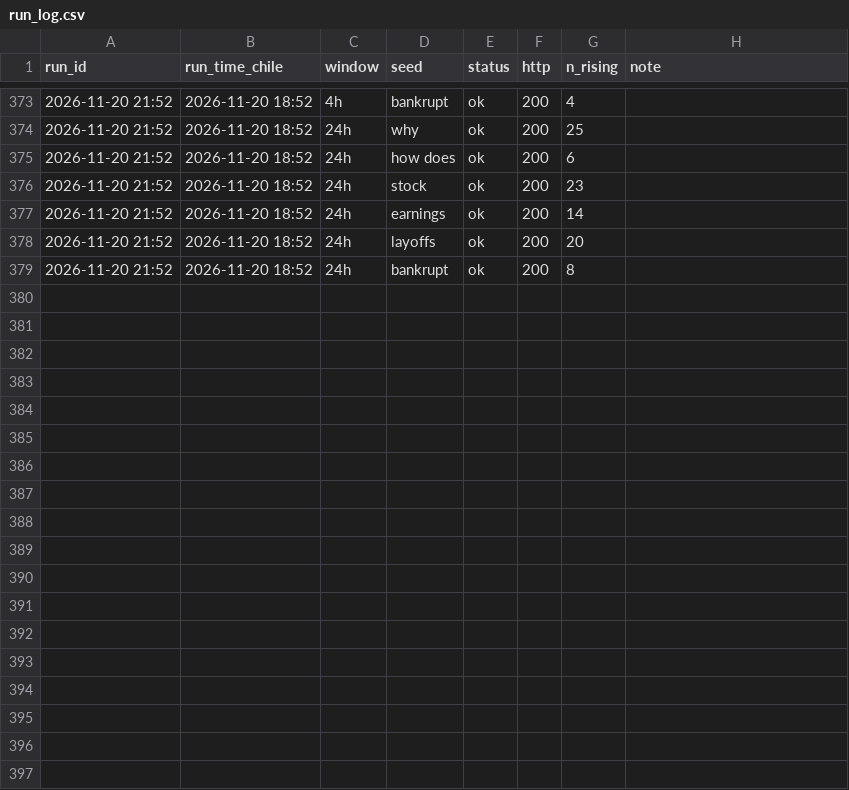
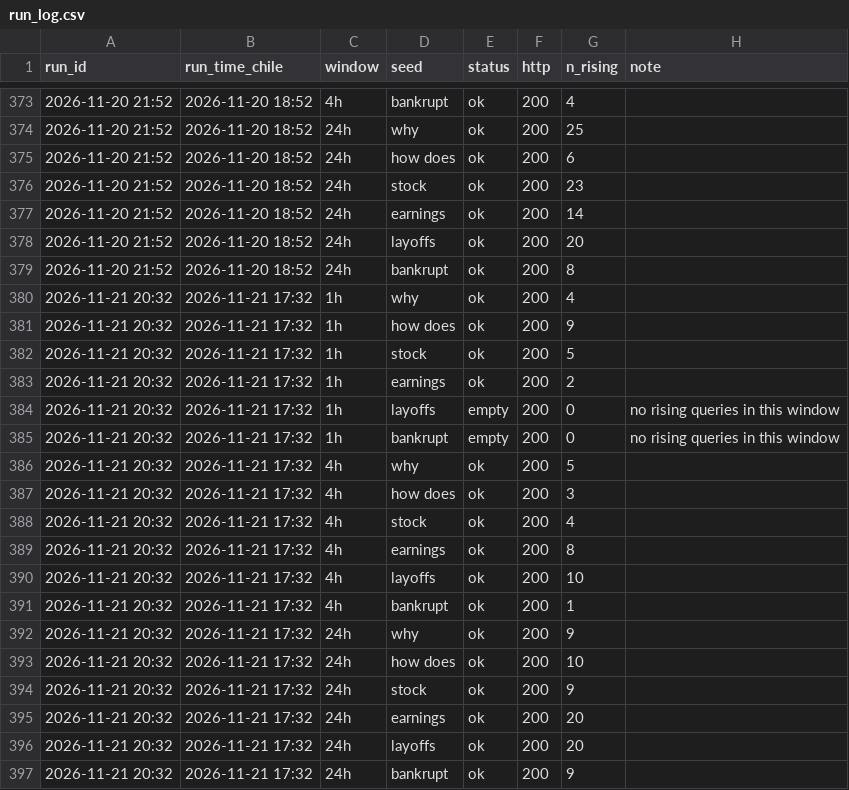
Before and after one commit to JosePenaS/inflow_tracker, a CSV file: data/run_log.csv, drawn as a sheet; only a part is shown, gaps mark what is left out.

```diff
--- a/data/run_log.csv
+++ b/data/run_log.csv
@@ -379 +379,19 @@ run_id,run_time_chile,window,seed,status,http,n_rising,note
 2026-11-20 21:52,2026-11-20 18:52,24h,bankrupt,ok,200,8,
+2026-11-21 20:32,2026-11-21 17:32,1h,why,ok,200,4,
+2026-11-21 20:32,2026-11-21 17:32,1h,how does,ok,200,9,
+2026-11-21 20:32,2026-11-21 17:32,1h,stock,ok,200,5,
+2026-11-21 20:32,2026-11-21 17:32,1h,earnings,ok,200,2,
+2026-11-21 20:32,2026-11-21 17:32,1h,layoffs,empty,200,0,no rising queries in this window
+2026-11-21 20:32,2026-11-21 17:32,1h,bankrupt,empty,200,0,no rising queries in this window
+2026-11-21 20:32,2026-11-21 17:32,4h,why,ok,200,5,
+2026-11-21 20:32,2026-11-21 17:32,4h,how does,ok,200,3,
+2026-11-21 20:32,2026-11-21 17:32,4h,stock,ok,200,4,
+2026-11-21 20:32,2026-11-21 17:32,4h,earnings,ok,200,8,
+2026-11-21 20:32,2026-11-21 17:32,4h,layoffs,ok,200,10,
+2026-11-21 20:32,2026-11-21 17:32,4h,bankrupt,ok,200,1,
+2026-11-21 20:32,2026-11-21 17:32,24h,why,ok,200,9,
+2026-11-21 20:32,2026-11-21 17:32,24h,how does,ok,200,10,
+2026-11-21 20:32,2026-11-21 17:32,24h,stock,ok,200,9,
+2026-11-21 20:32,2026-11-21 17:32,24h,earnings,ok,200,20,
+2026-11-21 20:32,2026-11-21 17:32,24h,layoffs,ok,200,20,
+2026-11-21 20:32,2026-11-21 17:32,24h,bankrupt,ok,200,9,
```
Also changed, not shown: data/alerts.csv, 2 other files.
